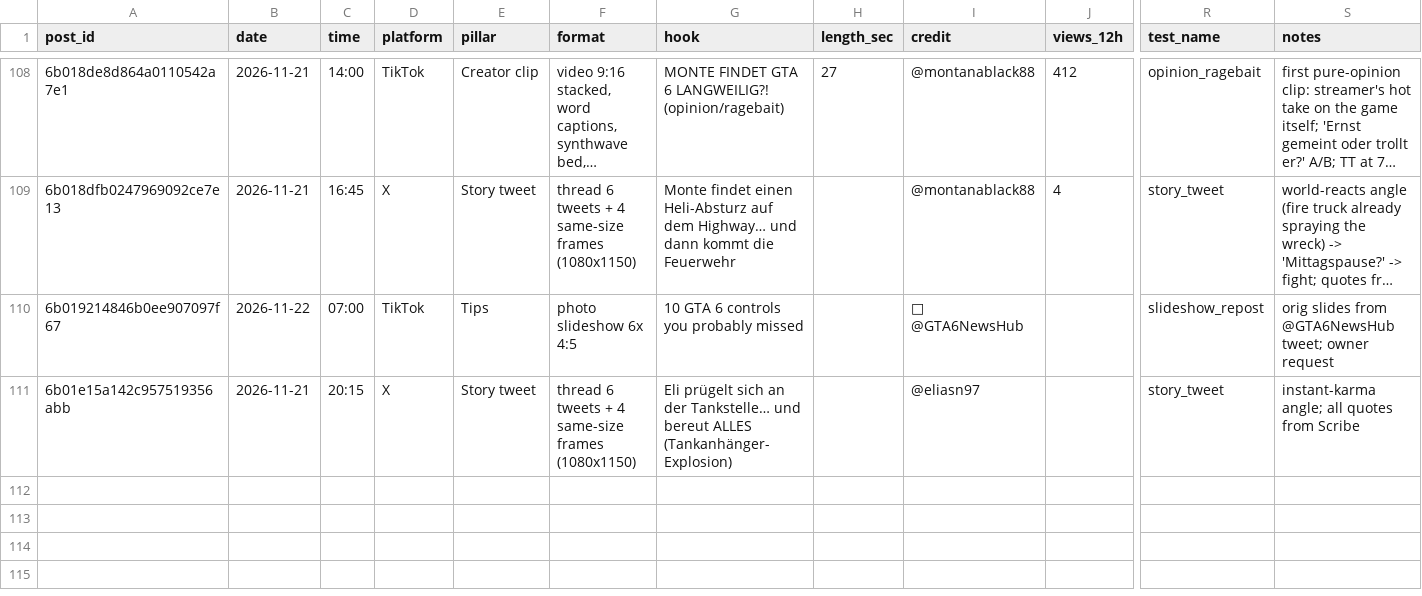
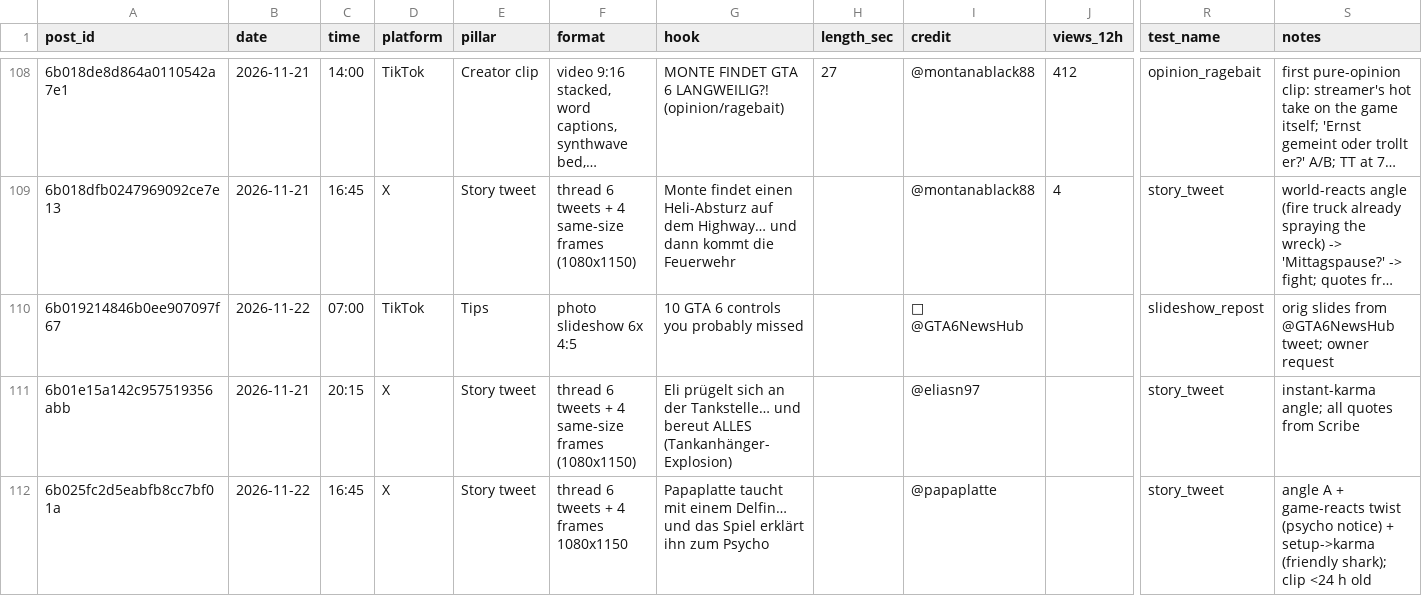
Before and after one commit to 73Cosmin/gta6channel, a CSV file: scoreboard.csv, drawn as a sheet; only a part is shown, gaps mark what is left out; long unchanged cells end in …; rows hold the shown columns only; the diff names each change by its address in the sheet, - before the commit and + after, or states it on an @@ line.

```diff
--- a/scoreboard.csv
+++ b/scoreboard.csv
+row 112: 6b025fc2d5eabfb8cc7bf01a | 2026-11-22 | 16:45 | X | Story tweet | thread 6 tweets + 4 frames 1080x1150 | Papaplatte taucht mit einem Delfin… und das Spiel erklärt ihn zum Psycho |  | @papaplatte |  | story_tweet | angle A + game-reacts twist (psycho notice) + setup->karma (friendly shark); clip <24 h old
```
Also changed, not shown: 2 other files.
